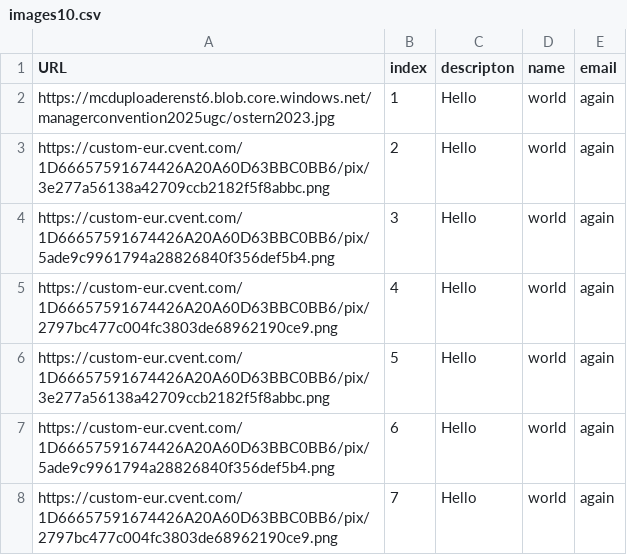
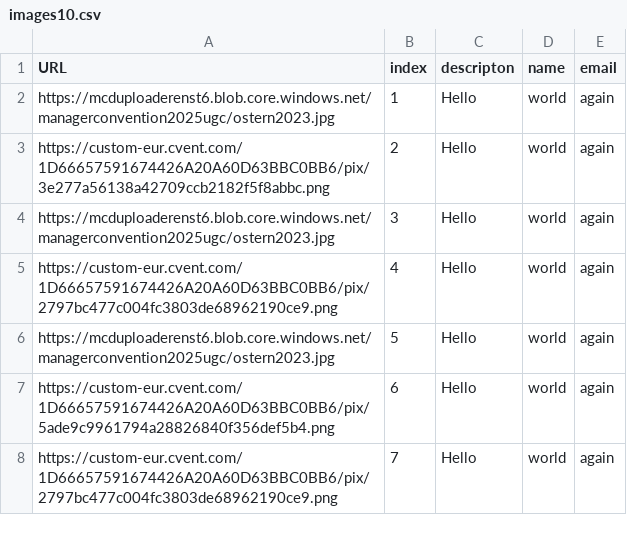
Before and after one commit to Luisglossa/links_scripts, a CSV file: images10.csv, drawn as a sheet; only a part is shown.

Commit message:
Update images10.csv

```diff
--- a/images10.csv
+++ b/images10.csv
@@ -3,5 +3,5 @@ https://mcduploaderenst6.blob.core.windows.net/managerconvention2025ugc/ostern20
 https://custom-eur.cvent.com/1D66657591674426A20A60D63BBC0BB6/pix/3e277a56138a42709ccb2182f5f8abbc.png,2,Hello,world,again
-https://custom-eur.cvent.com/1D66657591674426A20A60D63BBC0BB6/pix/5ade9c9961794a28826840f356def5b4.png,3,Hello,world,again
+https://mcduploaderenst6.blob.core.windows.net/managerconvention2025ugc/ostern2023.jpg,3,Hello,world,again
 https://custom-eur.cvent.com/1D66657591674426A20A60D63BBC0BB6/pix/2797bc477c004fc3803de68962190ce9.png,4,Hello,world,again
-https://custom-eur.cvent.com/1D66657591674426A20A60D63BBC0BB6/pix/3e277a56138a42709ccb2182f5f8abbc.png,5,Hello,world,again
+https://mcduploaderenst6.blob.core.windows.net/managerconvention2025ugc/ostern2023.jpg,5,Hello,world,again
 https://custom-eur.cvent.com/1D66657591674426A20A60D63BBC0BB6/pix/5ade9c9961794a28826840f356def5b4.png,6,Hello,world,again
```
